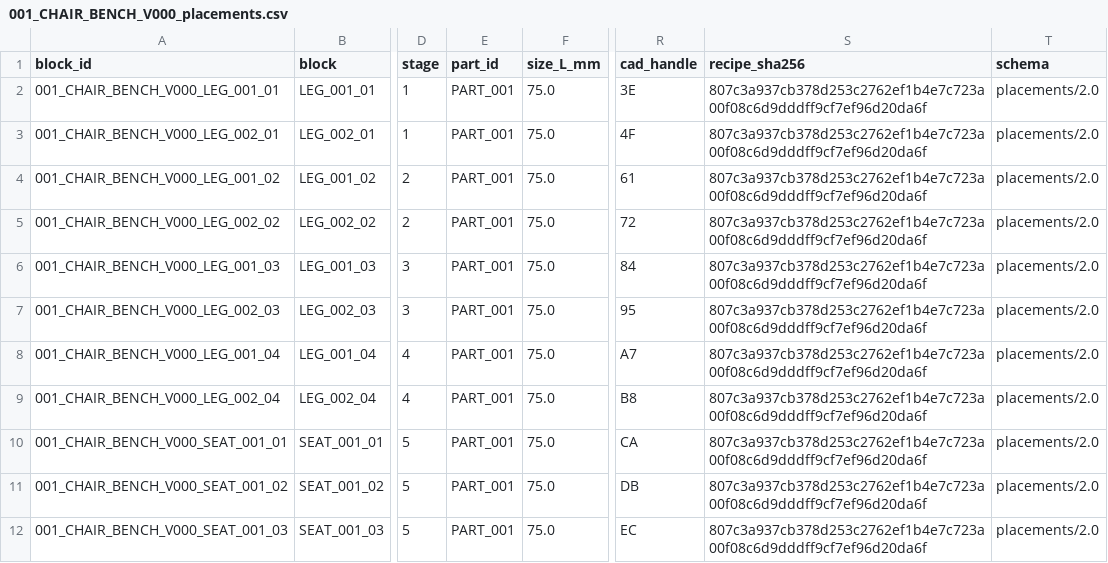
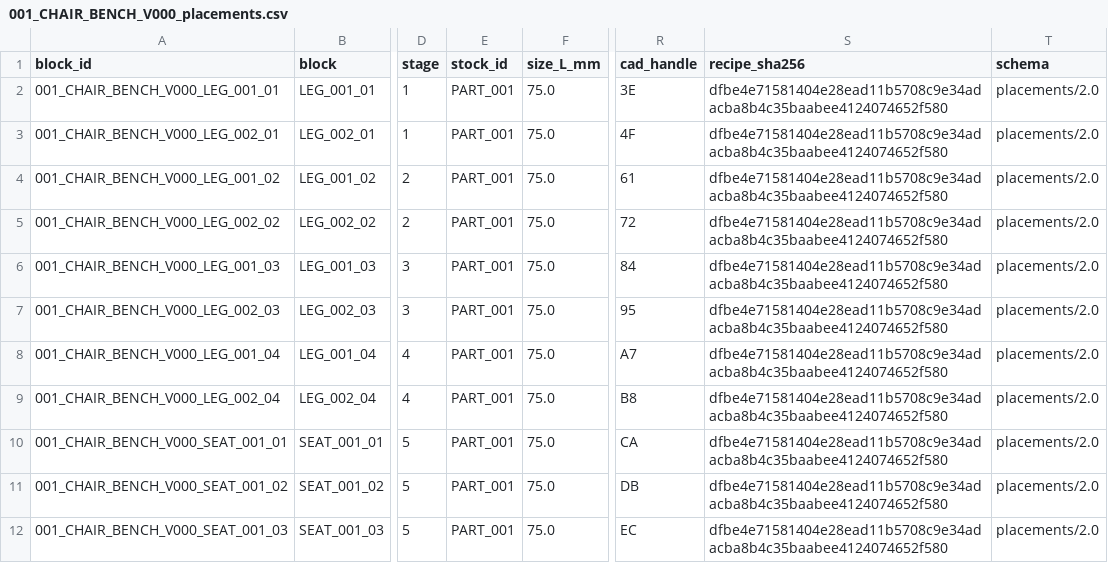
Before and after one commit to hwang-injae/rokey_9_pjt2_D2, a CSV file: src/recipe_manager/recipes/001_CHAIR_BENCH_V000_placements.csv, drawn as a sheet; only a part is shown, gaps mark what is left out; the diff names each change by its address in the sheet, - before the commit and + after, or states it on an @@ line.

```diff
--- a/src/recipe_manager/recipes/001_CHAIR_BENCH_V000_placements.csv
+++ b/src/recipe_manager/recipes/001_CHAIR_BENCH_V000_placements.csv
-E1: part_id
+E1: stock_id
-S2:S12 (recipe_sha256): 807c3a937cb378d253c2762ef1b4e7c723a00f08c6d9dddff9cf7ef96d20da6f
+S2:S12 (recipe_sha256): dfbe4e71581404e28ead11b5708c9e34adacba8b4c35baabee4124074652f580
```
Also changed, not shown: src/recipe_manager/recipes/003_DESK_STAND_V000_placements.csv, 23 other files.
